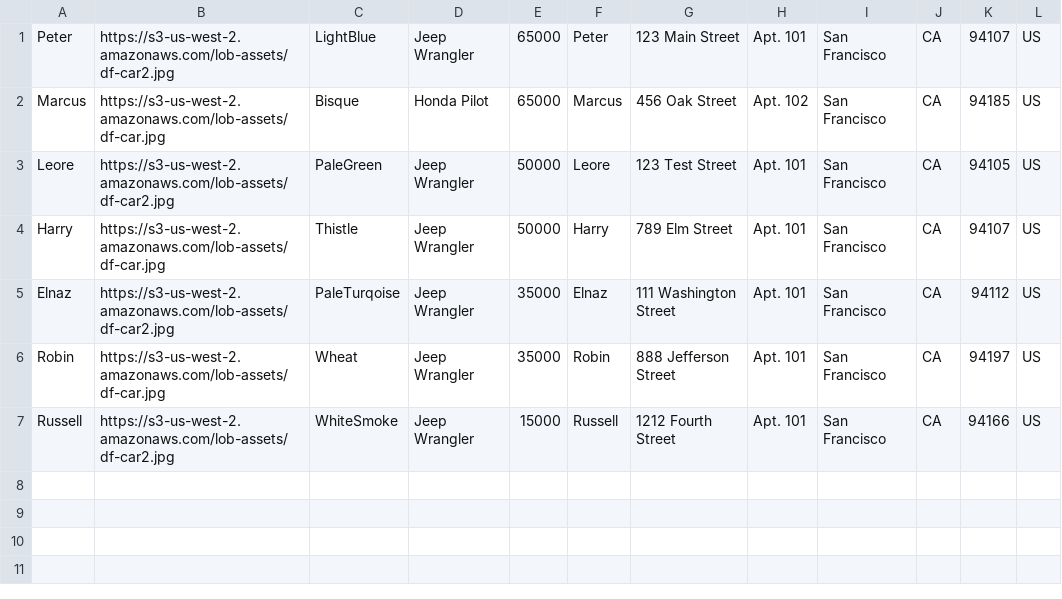
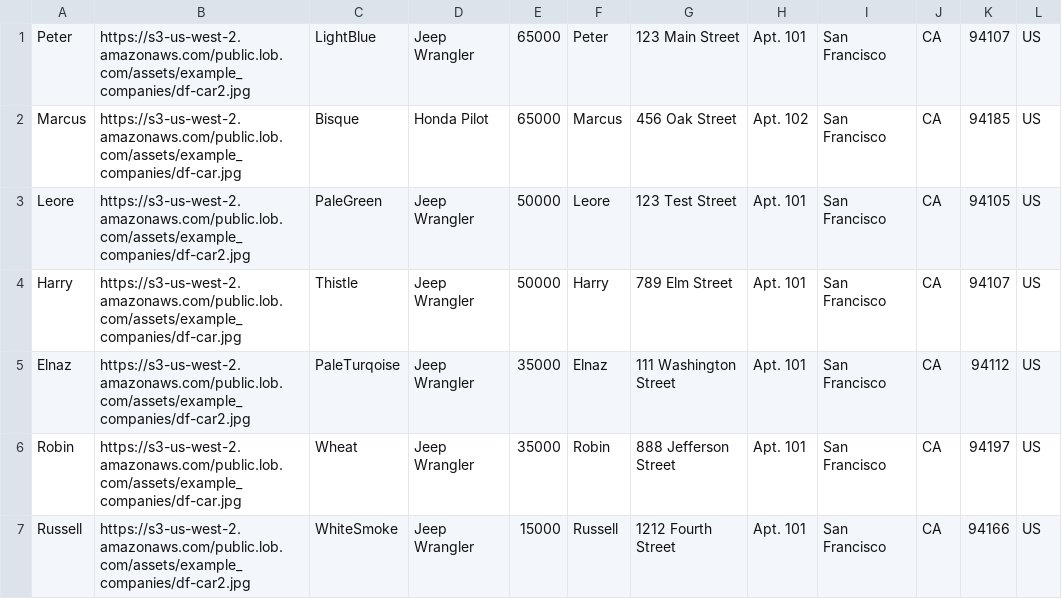
Before and after one commit to lob/lob-node, a CSV file: examples/create_postcards_from_csv/input.csv, drawn as a sheet.

Commit message:
chore(assets): update links

```diff
--- a/examples/create_postcards_from_csv/input.csv
+++ b/examples/create_postcards_from_csv/input.csv
@@ -1,7 +1,7 @@
-Peter,https://s3-us-west-2.amazonaws.com/lob-assets/df-car2.jpg,LightBlue,Jeep Wrangler,65000,Peter,123 Main Street,Apt. 101,San Francisco,CA,94107,US
-Marcus,https://s3-us-west-2.amazonaws.com/lob-assets/df-car.jpg,Bisque,Honda Pilot,65000,Marcus,456 Oak Street ,Apt. 102,San Francisco,CA,94185,US
-Leore,https://s3-us-west-2.amazonaws.com/lob-assets/df-car2.jpg,PaleGreen,Jeep Wrangler,50000,Leore,123 Test Street,Apt. 101,San Francisco,CA,94105,US
-Harry,https://s3-us-west-2.amazonaws.com/lob-assets/df-car.jpg,Thistle,Jeep Wrangler,50000,Harry,789 Elm Street,Apt. 101,San Francisco,CA,94107,US
-Elnaz,https://s3-us-west-2.amazonaws.com/lob-assets/df-car2.jpg,PaleTurqoise,Jeep Wrangler,35000,Elnaz,111 Washington Street,Apt. 101,San Francisco,CA,94112,US
-Robin,https://s3-us-west-2.amazonaws.com/lob-assets/df-car.jpg,Wheat,Jeep Wrangler,35000,Robin,888 Jefferson Street,Apt. 101,San Francisco,CA,94197,US
-Russell,https://s3-us-west-2.amazonaws.com/lob-assets/df-car2.jpg,WhiteSmoke,Jeep Wrangler,15000,Russell,1212 Fourth Street,Apt. 101,San Francisco,CA,94166,US
+Peter,https://s3-us-west-2.amazonaws.com/public.lob.com/assets/example_companies/df-car2.jpg,LightBlue,Jeep Wrangler,65000,Peter,123 Main Street,Apt. 101,San Francisco,CA,94107,US
+Marcus,https://s3-us-west-2.amazonaws.com/public.lob.com/assets/example_companies/df-car.jpg,Bisque,Honda Pilot,65000,Marcus,456 Oak Street ,Apt. 102,San Francisco,CA,94185,US
+Leore,https://s3-us-west-2.amazonaws.com/public.lob.com/assets/example_companies/df-car2.jpg,PaleGreen,Jeep Wrangler,50000,Leore,123 Test Street,Apt. 101,San Francisco,CA,94105,US
+Harry,https://s3-us-west-2.amazonaws.com/public.lob.com/assets/example_companies/df-car.jpg,Thistle,Jeep Wrangler,50000,Harry,789 Elm Street,Apt. 101,San Francisco,CA,94107,US
+Elnaz,https://s3-us-west-2.amazonaws.com/public.lob.com/assets/example_companies/df-car2.jpg,PaleTurqoise,Jeep Wrangler,35000,Elnaz,111 Washington Street,Apt. 101,San Francisco,CA,94112,US
+Robin,https://s3-us-west-2.amazonaws.com/public.lob.com/assets/example_companies/df-car.jpg,Wheat,Jeep Wrangler,35000,Robin,888 Jefferson Street,Apt. 101,San Francisco,CA,94197,US
+Russell,https://s3-us-west-2.amazonaws.com/public.lob.com/assets/example_companies/df-car2.jpg,WhiteSmoke,Jeep Wrangler,15000,Russell,1212 Fourth Street,Apt. 101,San Francisco,CA,94166,US
```
Also changed, not shown: 5 other files.
